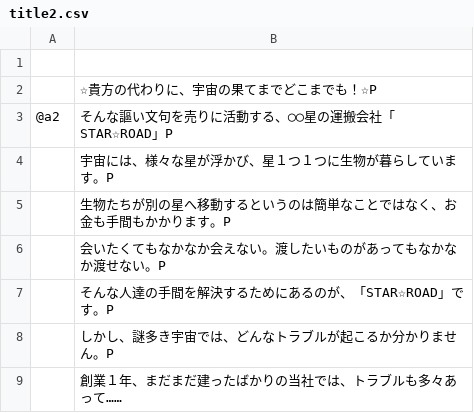
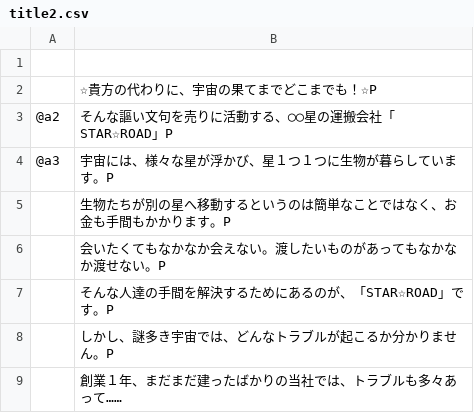
Before and after one commit to WaterAsd/MeteoRead, a CSV file: MeteoRead/Resources/title2.csv, drawn as a sheet.

```diff
--- a/MeteoRead/Resources/title2.csv
+++ b/MeteoRead/Resources/title2.csv
@@ -3,3 +3,3 @@
 @a2,そんな謳い文句を売りに活動する、◯◯星の運搬会社「STAR☆ROAD」P
-,宇宙には、様々な星が浮かび、星１つ１つに生物が暮らしています。P
+@a3,宇宙には、様々な星が浮かび、星１つ１つに生物が暮らしています。P
 ,生物たちが別の星へ移動するというのは簡単なことではなく、お金も手間もかかります。P
```
Also changed, not shown: 5 other files.
